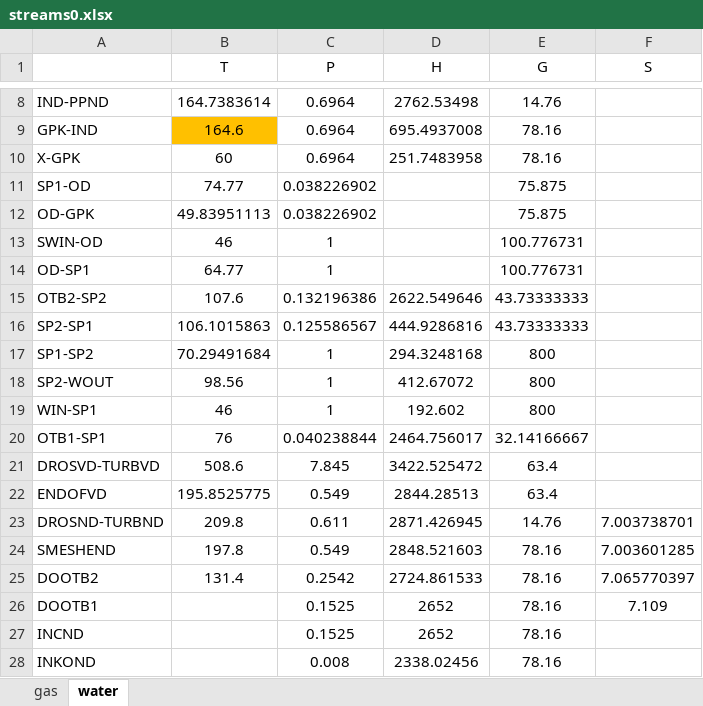
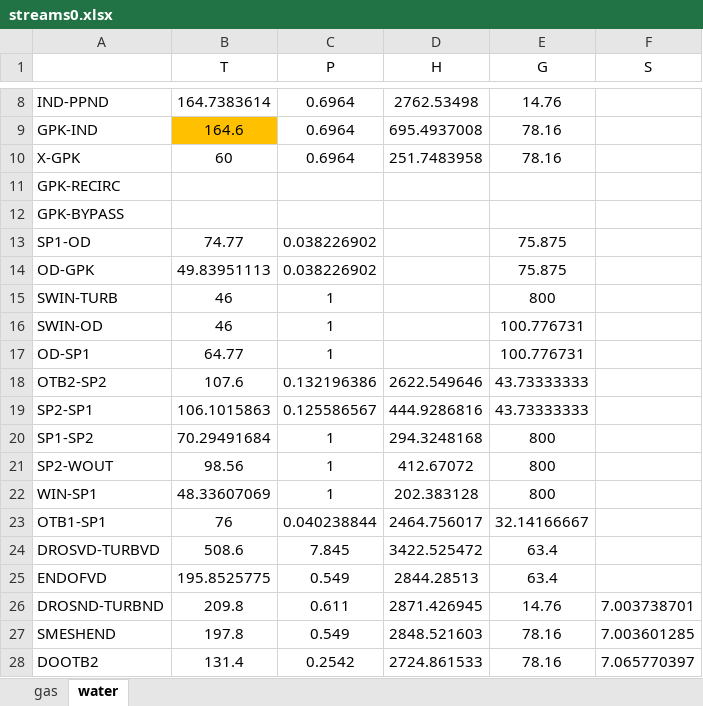
Before and after one commit to maksimovia/GZ, an Excel workbook: streams0.xlsx, sheet water, drawn as a sheet; only a part is shown, gaps mark what is left out; the shorter side is filled out with more unchanged rows; values as stored, in another font and other column widths than the file's, no borders; addresses are those after the commit; the diff names each change by its address in the sheet, - before the commit and + after, or states it on an @@ line.

```diff
--- a/streams0.xlsx (sheet water)
+++ b/streams0.xlsx (sheet water)
+row 11: GPK-RECIRC
+row 12: GPK-BYPASS
+row 15: SWIN-TURB | 46 | 1 |  | 800
-B22 (T): 46
+B22 (T): 48.33607069
-D22 (H): 192.602
+D22 (H): 202.383128
```
Also changed, not shown: formulas that keep their value, streams.xlsx, 3 other files.
